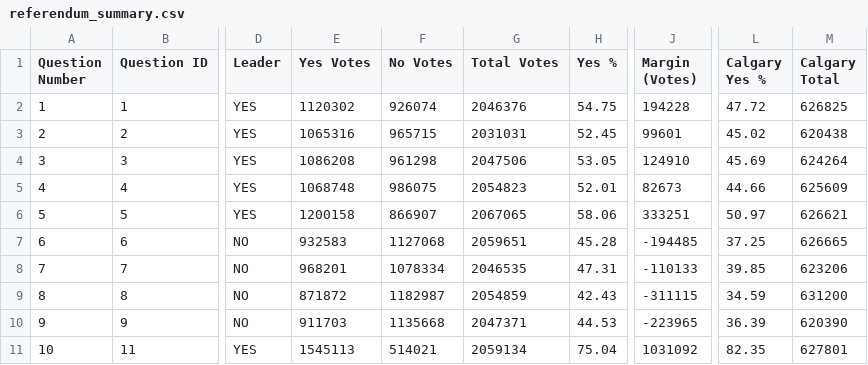
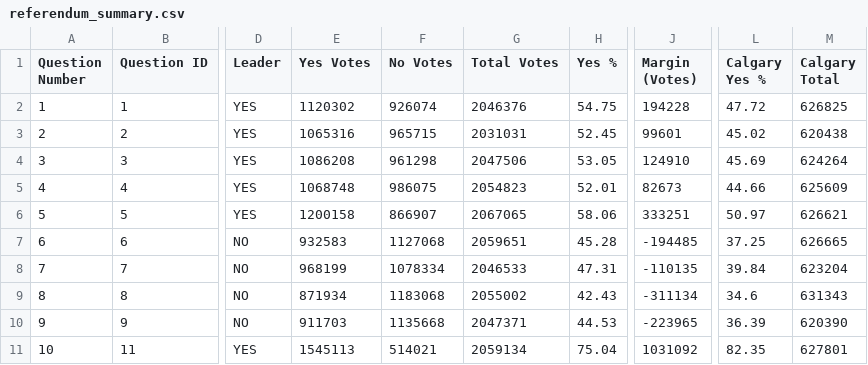
Before and after one commit to J7892/abresults, a CSV file: data/referendum_summary.csv, drawn as a sheet; only a part is shown, gaps mark what is left out; the diff names each change by its address in the sheet, - before the commit and + after, or states it on an @@ line.

```diff
--- a/data/referendum_summary.csv
+++ b/data/referendum_summary.csv
-E8 (Yes Votes): 968201
+E8 (Yes Votes): 968199
-G8 (Total Votes): 2046535
+G8 (Total Votes): 2046533
-J8 (Margin (Votes)): -110133
+J8 (Margin (Votes)): -110135
-L8 (Calgary Yes %): 39.85
+L8 (Calgary Yes %): 39.84
-M8 (Calgary Total): 623206
+M8 (Calgary Total): 623204
-E9 (Yes Votes): 871872
+E9 (Yes Votes): 871934
-F9 (No Votes): 1182987
+F9 (No Votes): 1183068
-G9 (Total Votes): 2054859
+G9 (Total Votes): 2055002
-J9 (Margin (Votes)): -311115
+J9 (Margin (Votes)): -311134
-L9 (Calgary Yes %): 34.59
+L9 (Calgary Yes %): 34.6
-M9 (Calgary Total): 631200
+M9 (Calgary Total): 631343
```
Also changed, not shown: data/riding_results.csv, data/voting_methods.csv, 2 other files.
